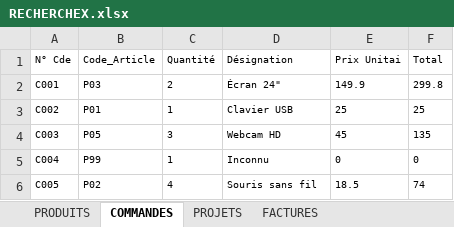
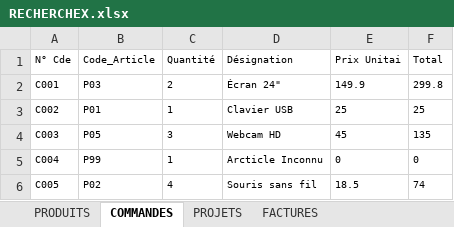
Before and after one commit to lona-dotcom/excel-ai-journey, an Excel workbook: phase-1-excel-avance/exercices/RECHERCHEX.xlsx, sheet COMMANDES, drawn as a sheet; values as stored, in another font and other column widths than the file's, no borders; table styles not drawn; the diff names each change by its address in the sheet, - before the commit and + after, or states it on an @@ line.

```diff
--- a/phase-1-excel-avance/exercices/RECHERCHEX.xlsx (sheet COMMANDES)
+++ b/phase-1-excel-avance/exercices/RECHERCHEX.xlsx (sheet COMMANDES)
-D5 (Désignation): Inconnu
+D5 (Désignation): Arcticle Inconnu
```
Also changed, not shown: sheet FACTURES.
